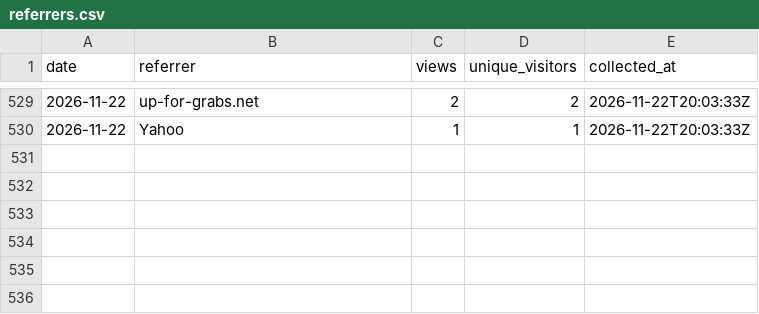
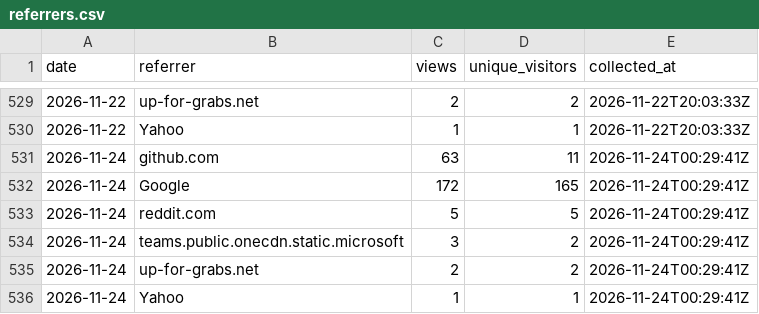
Before and after one commit to protocorn/clippy-vision, a CSV file: stats/github-traffic/referrers.csv, drawn as a sheet; only a part is shown, gaps mark what is left out.

```diff
--- a/stats/github-traffic/referrers.csv
+++ b/stats/github-traffic/referrers.csv
@@ -530 +530,7 @@
 "2026-11-22","Yahoo","1","1","2026-11-22T20:03:33Z"
+"2026-11-24","github.com","63","11","2026-11-24T00:29:41Z"
+"2026-11-24","Google","172","165","2026-11-24T00:29:41Z"
+"2026-11-24","reddit.com","5","5","2026-11-24T00:29:41Z"
+"2026-11-24","teams.public.onecdn.static.microsoft","3","2","2026-11-24T00:29:41Z"
+"2026-11-24","up-for-grabs.net","2","2","2026-11-24T00:29:41Z"
+"2026-11-24","Yahoo","1","1","2026-11-24T00:29:41Z"
```
Also changed, not shown: stats/github-traffic/clones_daily.csv, stats/github-traffic/popular_paths.csv, 3 other files.
